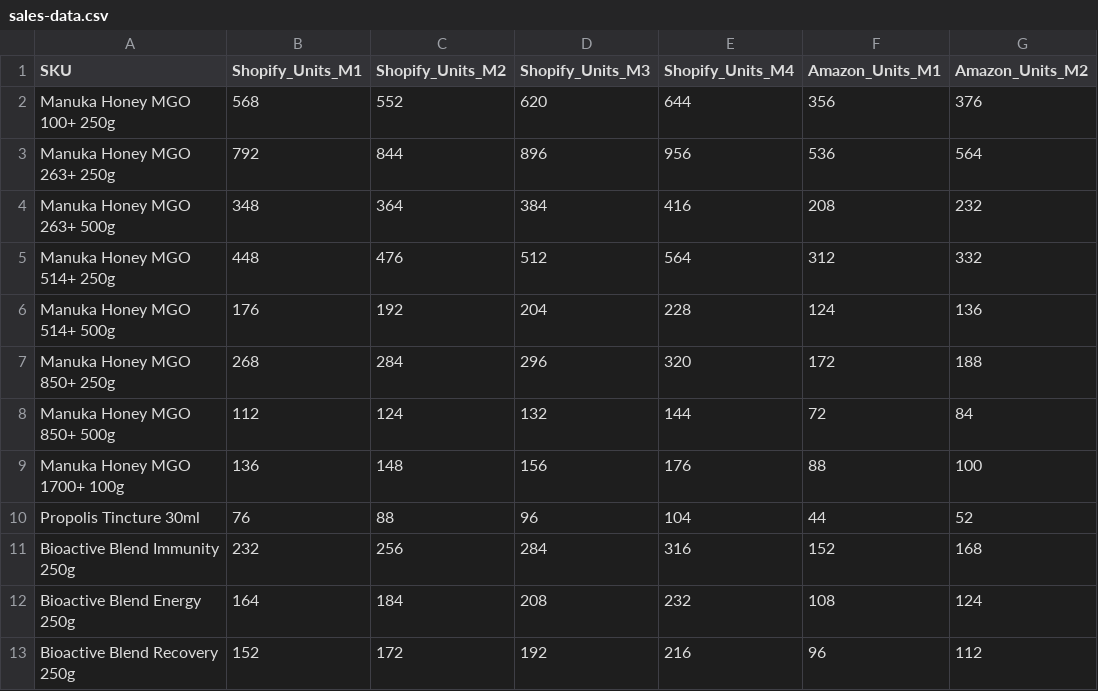
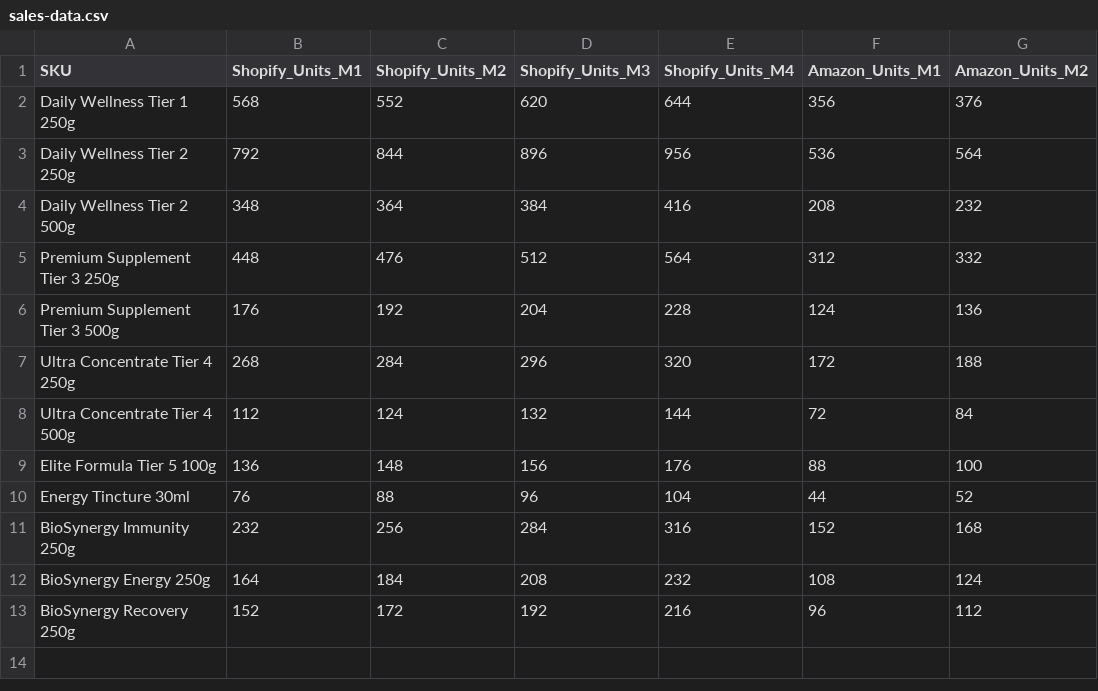
Before and after one commit to chris-colinsky/manukora, a CSV file: backend/data/sales-data.csv, drawn as a sheet; only a part is shown; the diff names each change by its address in the sheet, - before the commit and + after, or states it on an @@ line.

```diff
--- a/backend/data/sales-data.csv
+++ b/backend/data/sales-data.csv
-A2 (SKU): Manuka Honey MGO 100+ 250g
+A2 (SKU): Daily Wellness Tier 1 250g
-A3 (SKU): Manuka Honey MGO 263+ 250g
+A3 (SKU): Daily Wellness Tier 2 250g
-A4 (SKU): Manuka Honey MGO 263+ 500g
+A4 (SKU): Daily Wellness Tier 2 500g
-A5 (SKU): Manuka Honey MGO 514+ 250g
+A5 (SKU): Premium Supplement Tier 3 250g
-A6 (SKU): Manuka Honey MGO 514+ 500g
+A6 (SKU): Premium Supplement Tier 3 500g
-A7 (SKU): Manuka Honey MGO 850+ 250g
+A7 (SKU): Ultra Concentrate Tier 4 250g
-A8 (SKU): Manuka Honey MGO 850+ 500g
+A8 (SKU): Ultra Concentrate Tier 4 500g
-A9 (SKU): Manuka Honey MGO 1700+ 100g
+A9 (SKU): Elite Formula Tier 5 100g
-A10 (SKU): Propolis Tincture 30ml
+A10 (SKU): Energy Tincture 30ml
-A11 (SKU): Bioactive Blend Immunity 250g
+A11 (SKU): BioSynergy Immunity 250g
-A12 (SKU): Bioactive Blend Energy 250g
+A12 (SKU): BioSynergy Energy 250g
-A13 (SKU): Bioactive Blend Recovery 250g
+A13 (SKU): BioSynergy Recovery 250g
```
Also changed, not shown: sales-data.csv, 28 other files.
